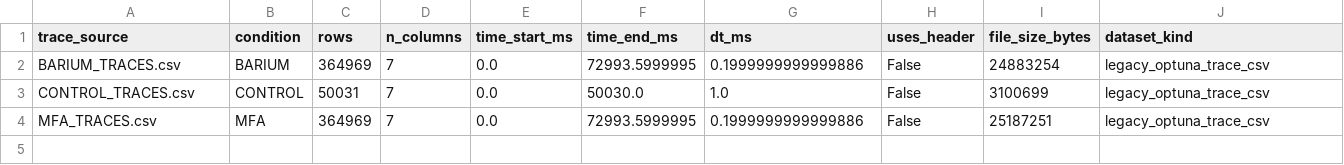
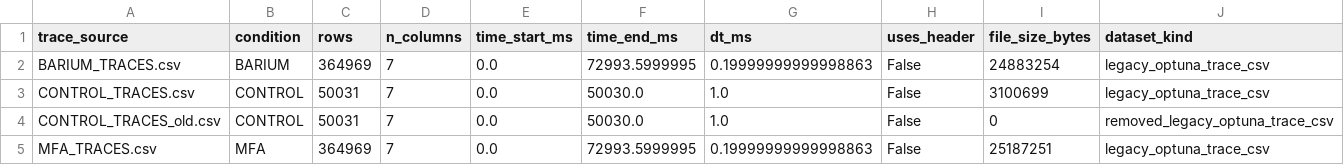
Before and after one commit to doxav/astromodel_proving, a CSV file: outputs/provenance/trace_source_summary.csv, drawn as a sheet.

```diff
--- a/outputs/provenance/trace_source_summary.csv
+++ b/outputs/provenance/trace_source_summary.csv
@@ -1,4 +1,5 @@
 trace_source,condition,rows,n_columns,time_start_ms,time_end_ms,dt_ms,uses_header,file_size_bytes,dataset_kind
-BARIUM_TRACES.csv,BARIUM,364969,7,0.0,72993.5999995,0.1999999999999886,False,24883254,legacy_optuna_trace_csv
+BARIUM_TRACES.csv,BARIUM,364969,7,0.0,72993.5999995,0.19999999999998863,False,24883254,legacy_optuna_trace_csv
 CONTROL_TRACES.csv,CONTROL,50031,7,0.0,50030.0,1.0,False,3100699,legacy_optuna_trace_csv
-MFA_TRACES.csv,MFA,364969,7,0.0,72993.5999995,0.1999999999999886,False,25187251,legacy_optuna_trace_csv
+CONTROL_TRACES_old.csv,CONTROL,50031,7,0.0,50030.0,1.0,False,0,removed_legacy_optuna_trace_csv
+MFA_TRACES.csv,MFA,364969,7,0.0,72993.5999995,0.19999999999998863,False,25187251,legacy_optuna_trace_csv
```
Also changed, not shown: outputs/postfit_sqlite/effective_parameter_summary.csv, outputs/postfit_sqlite/representative_mechanism_summary.csv, 18 other files.
